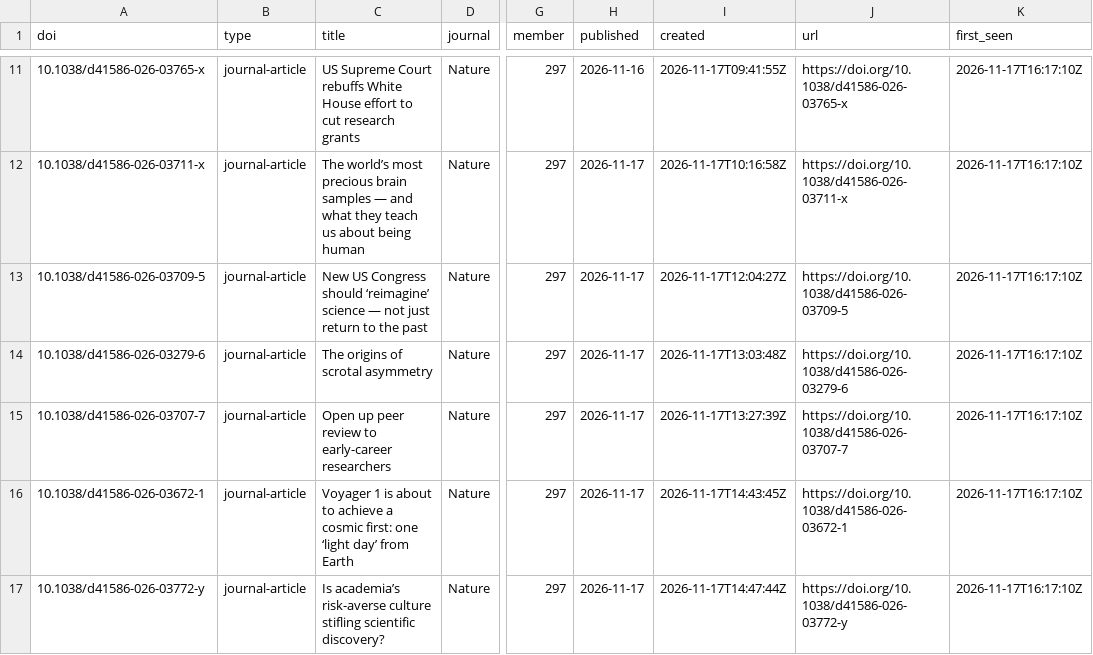
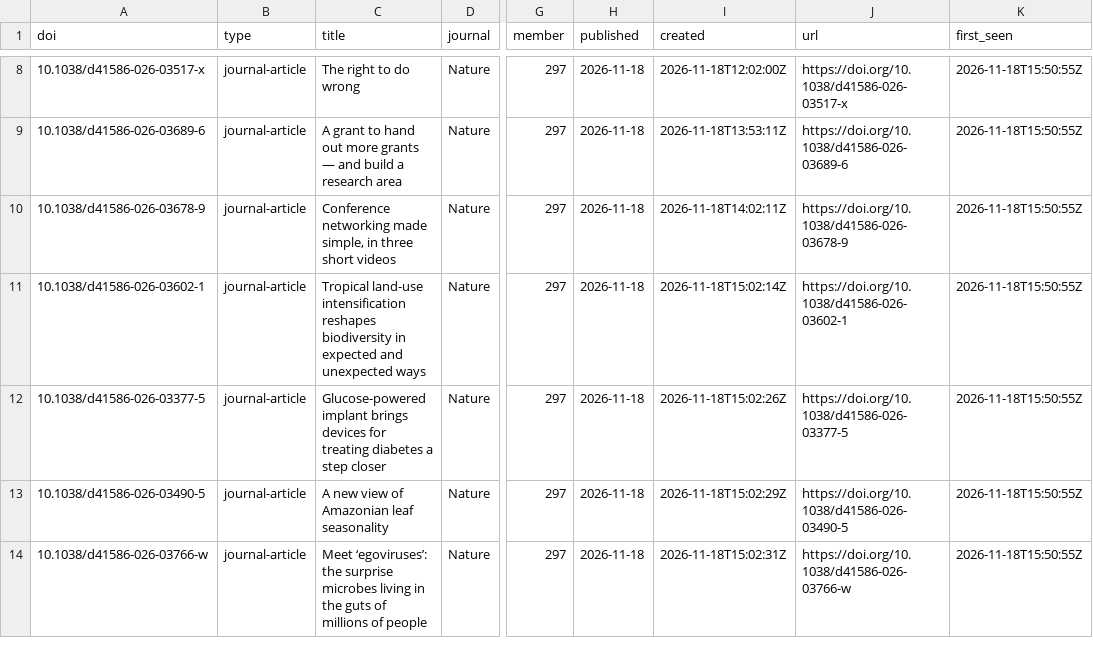
Before and after one commit to fecklesspleb/crossref-new-works-feed, a CSV file: data/new_works.csv, drawn as a sheet; only a part is shown, gaps mark what is left out; addresses are those after the commit; the diff covers the shown part only; the diff names each change by its address in the sheet, - before the commit and + after, or states it on an @@ line.

```diff
--- a/data/new_works.csv
+++ b/data/new_works.csv
-A8 (doi): 10.1038/d41586-026-03765-x
+A8 (doi): 10.1038/d41586-026-03517-x
-C8 (title): US Supreme Court rebuffs White House effort to cut research grants
+C8 (title): The right to do wrong
-H8 (published): 2026-11-16
+H8 (published): 2026-11-18
-I8 (created): 2026-11-17T09:41:55Z
+I8 (created): 2026-11-18T12:02:00Z
-J8 (url): https://doi.org/10.1038/d41586-026-03765-x
+J8 (url): https://doi.org/10.1038/d41586-026-03517-x
-K8:K14 (first_seen): 2026-11-17T16:17:10Z
+K8:K14 (first_seen): 2026-11-18T15:50:55Z
-A9 (doi): 10.1038/d41586-026-03711-x
+A9 (doi): 10.1038/d41586-026-03689-6
-C9 (title): The world’s most precious brain samples — and what they teach us about being human
+C9 (title): A grant to hand out more grants — and build a research area
-H9:H14 (published): 2026-11-17
+H9:H14 (published): 2026-11-18
-I9 (created): 2026-11-17T10:16:58Z
+I9 (created): 2026-11-18T13:53:11Z
-J9 (url): https://doi.org/10.1038/d41586-026-03711-x
+J9 (url): https://doi.org/10.1038/d41586-026-03689-6
-A10 (doi): 10.1038/d41586-026-03709-5
+A10 (doi): 10.1038/d41586-026-03678-9
-C10 (title): New US Congress should ‘reimagine’ science — not just return to the past
+C10 (title): Conference networking made simple, in three short videos
-I10 (created): 2026-11-17T12:04:27Z
+I10 (created): 2026-11-18T14:02:11Z
-J10 (url): https://doi.org/10.1038/d41586-026-03709-5
+J10 (url): https://doi.org/10.1038/d41586-026-03678-9
-A11 (doi): 10.1038/d41586-026-03279-6
+A11 (doi): 10.1038/d41586-026-03602-1
-C11 (title): The origins of scrotal asymmetry
+C11 (title): Tropical land-use intensification reshapes biodiversity in expected and unexpected ways
-I11 (created): 2026-11-17T13:03:48Z
+I11 (created): 2026-11-18T15:02:14Z
-J11 (url): https://doi.org/10.1038/d41586-026-03279-6
+J11 (url): https://doi.org/10.1038/d41586-026-03602-1
-A12 (doi): 10.1038/d41586-026-03707-7
+A12 (doi): 10.1038/d41586-026-03377-5
-C12 (title): Open up peer review to early-career researchers
+C12 (title): Glucose-powered implant brings devices for treating diabetes a step closer
-I12 (created): 2026-11-17T13:27:39Z
+I12 (created): 2026-11-18T15:02:26Z
-J12 (url): https://doi.org/10.1038/d41586-026-03707-7
+J12 (url): https://doi.org/10.1038/d41586-026-03377-5
-A13 (doi): 10.1038/d41586-026-03672-1
+A13 (doi): 10.1038/d41586-026-03490-5
-C13 (title): Voyager 1 is about to achieve a cosmic first: one ‘light day’ from Earth
+C13 (title): A new view of Amazonian leaf seasonality
-I13 (created): 2026-11-17T14:43:45Z
+I13 (created): 2026-11-18T15:02:29Z
-J13 (url): https://doi.org/10.1038/d41586-026-03672-1
+J13 (url): https://doi.org/10.1038/d41586-026-03490-5
-A14 (doi): 10.1038/d41586-026-03772-y
+A14 (doi): 10.1038/d41586-026-03766-w
-C14 (title): Is academia’s risk-averse culture stifling scientific discovery?
+C14 (title): Meet ‘egoviruses’: the surprise microbes living in the guts of millions of people
-I14 (created): 2026-11-17T14:47:44Z
+I14 (created): 2026-11-18T15:02:31Z
-J14 (url): https://doi.org/10.1038/d41586-026-03772-y
+J14 (url): https://doi.org/10.1038/d41586-026-03766-w
```
Also changed, not shown: 3 removed rows and 53 edited cells elsewhere in this file, data/works.csv, 1 other file.
